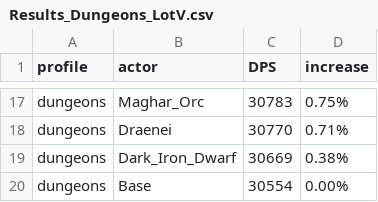
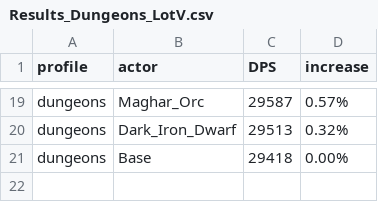
Before and after one commit to WarcraftPriests/bfa-shadow-priest, a CSV file: racials/Results_Dungeons_LotV.csv, drawn as a sheet; only a part is shown, gaps mark what is left out; removed rows and columns are numbered as before the commit, all else as after; the diff covers the shown part only; the diff names each change by its address in the sheet, - before the commit and + after, or states it on an @@ line.

```diff
--- a/racials/Results_Dungeons_LotV.csv
+++ b/racials/Results_Dungeons_LotV.csv
-C19 (DPS): 30783
+C19 (DPS): 29587
-D19 (increase): 0.75%
+D19 (increase): 0.57%
-row 18: dungeons | Draenei | 30770 | 0.71%
-C20 (DPS): 30669
+C20 (DPS): 29513
-D20 (increase): 0.38%
+D20 (increase): 0.32%
-C21 (DPS): 30554
+C21 (DPS): 29418
```
Also changed, not shown: 8 added rows, 6 removed rows and 17 edited cells elsewhere in this file, racials/Results_DA.csv, racials/Results_Dungeons_DA.csv, 7 other files.
